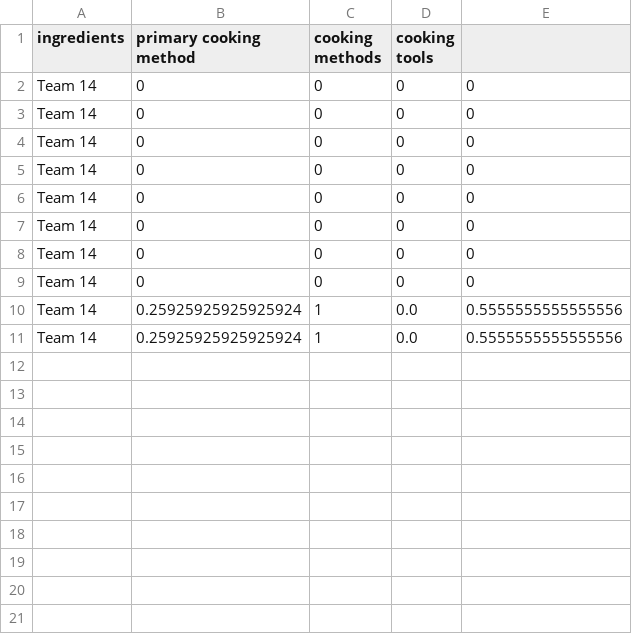
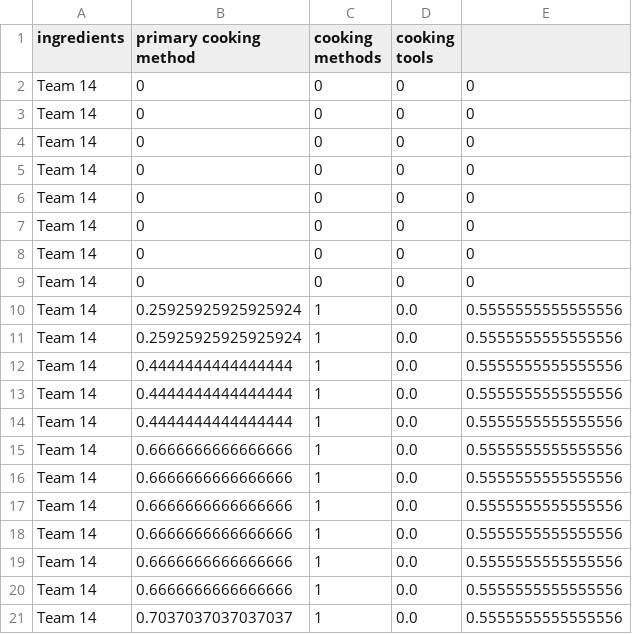
Before and after one commit to grantnicholas/all_recipes, a CSV file: parsegrades.csv, drawn as a sheet; the diff names each change by its address in the sheet, - before the commit and + after, or states it on an @@ line.

```diff
--- a/parsegrades.csv
+++ b/parsegrades.csv
+row 12: Team 14 | 0.4444444444444444 | 1 | 0.0 | 0.5555555555555556
+row 13: Team 14 | 0.4444444444444444 | 1 | 0.0 | 0.5555555555555556
+row 14: Team 14 | 0.4444444444444444 | 1 | 0.0 | 0.5555555555555556
+row 15: Team 14 | 0.6666666666666666 | 1 | 0.0 | 0.5555555555555556
+row 16: Team 14 | 0.6666666666666666 | 1 | 0.0 | 0.5555555555555556
+row 17: Team 14 | 0.6666666666666666 | 1 | 0.0 | 0.5555555555555556
+row 18: Team 14 | 0.6666666666666666 | 1 | 0.0 | 0.5555555555555556
+row 19: Team 14 | 0.6666666666666666 | 1 | 0.0 | 0.5555555555555556
+row 20: Team 14 | 0.6666666666666666 | 1 | 0.0 | 0.5555555555555556
+row 21: Team 14 | 0.7037037037037037 | 1 | 0.0 | 0.5555555555555556
```
Also changed, not shown: 4 other files.
